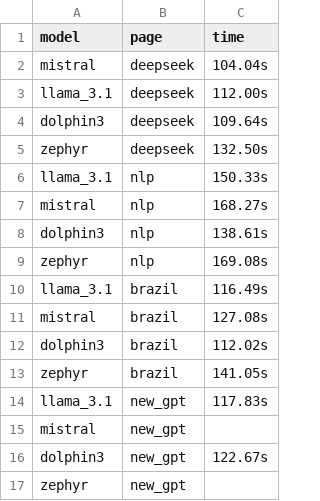
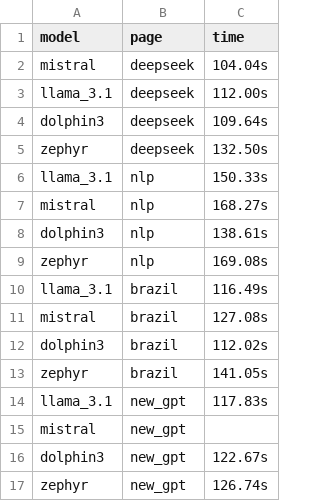
Before and after one commit to MoonHawlk/tcc, a CSV file: time_perfomance.csv, drawn as a sheet.

```diff
--- a/time_perfomance.csv
+++ b/time_perfomance.csv
@@ -16,2 +16,2 @@ mistral,new_gpt,
 dolphin3,new_gpt,122.67s
-zephyr,new_gpt,
+zephyr,new_gpt,126.74s
```
Also changed, not shown: 2 other files.
